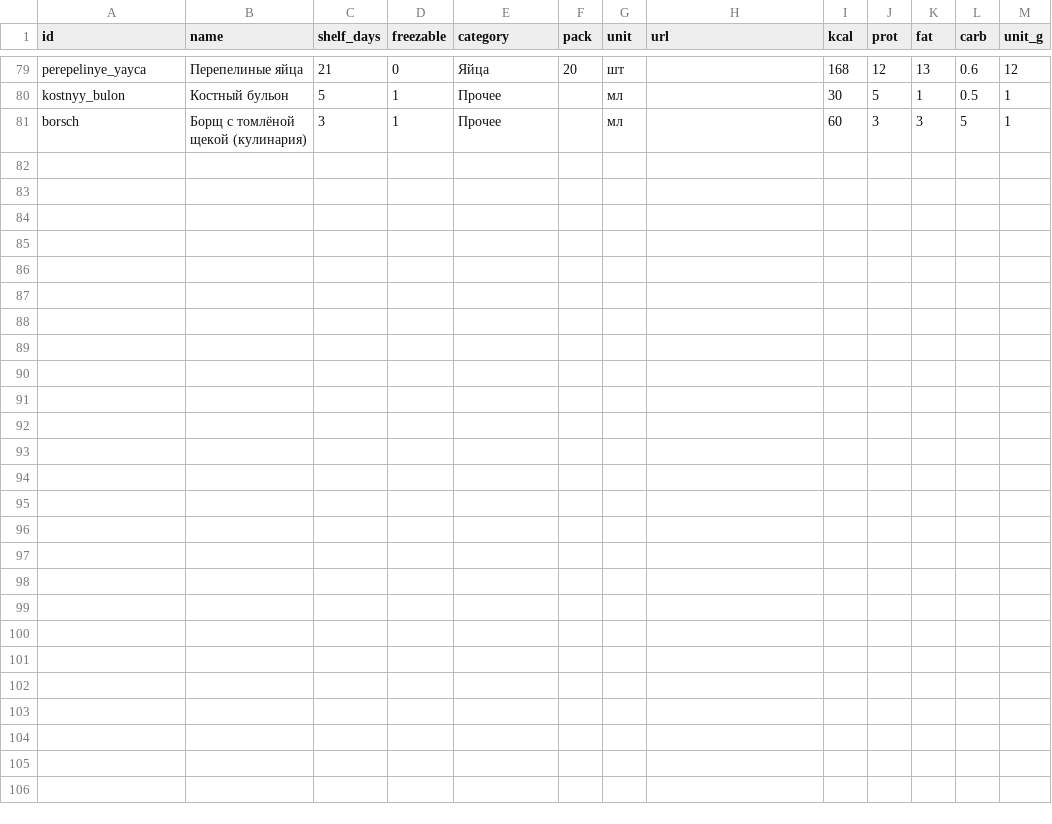
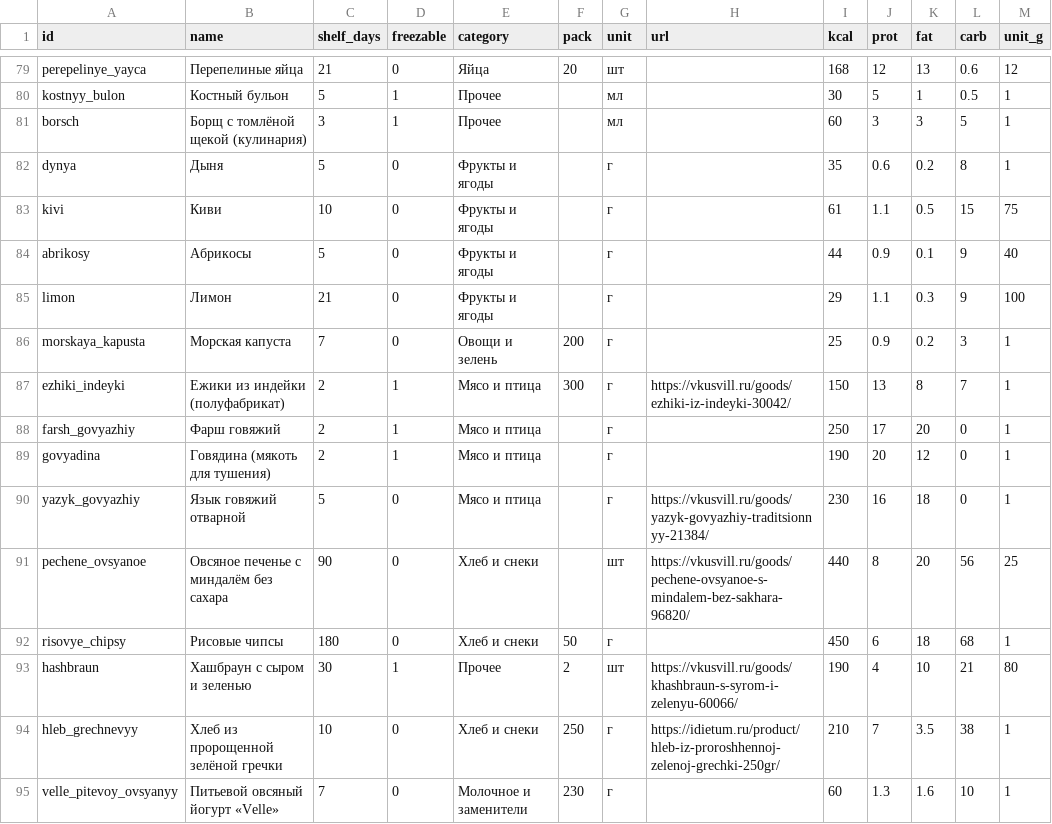
Before and after one commit to artemkarel/mealbot, a CSV file: data/products.csv, drawn as a sheet; only a part is shown, gaps mark what is left out; the diff names each change by its address in the sheet, - before the commit and + after, or states it on an @@ line.

```diff
--- a/data/products.csv
+++ b/data/products.csv
+row 82: dynya | Дыня | 5 | 0 | Фрукты и ягоды |  | г |  | 35 | 0.6 | 0.2 | 8 | 1
+row 83: kivi | Киви | 10 | 0 | Фрукты и ягоды |  | г |  | 61 | 1.1 | 0.5 | 15 | 75
+row 84: abrikosy | Абрикосы | 5 | 0 | Фрукты и ягоды |  | г |  | 44 | 0.9 | 0.1 | 9 | 40
+row 85: limon | Лимон | 21 | 0 | Фрукты и ягоды |  | г |  | 29 | 1.1 | 0.3 | 9 | 100
+row 86: morskaya_kapusta | Морская капуста | 7 | 0 | Овощи и зелень | 200 | г |  | 25 | 0.9 | 0.2 | 3 | 1
+row 87: ezhiki_indeyki | Ежики из индейки (полуфабрикат) | 2 | 1 | Мясо и птица | 300 | г | https://vkusvill.ru/goods/ezhiki-iz-indeyki-30042/ | 150 | 13 | 8 | 7 | 1
+row 88: farsh_govyazhiy | Фарш говяжий | 2 | 1 | Мясо и птица |  | г |  | 250 | 17 | 20 | 0 | 1
+row 89: govyadina | Говядина (мякоть для тушения) | 2 | 1 | Мясо и птица |  | г |  | 190 | 20 | 12 | 0 | 1
+row 90: yazyk_govyazhiy | Язык говяжий отварной | 5 | 0 | Мясо и птица |  | г | https://vkusvill.ru/goods/yazyk-govyazhiy-traditsionnyy-21384/ | 230 | 16 | 18 | 0 | 1
+row 91: pechene_ovsyanoe | Овсяное печенье с миндалём без сахара | 90 | 0 | Хлеб и снеки |  | шт | https://vkusvill.ru/goods/pechene-ovsyanoe-s-mindalem-bez-sakhara-96820/ | 440 | 8 | 20 | 56 | 25
+row 92: risovye_chipsy | Рисовые чипсы | 180 | 0 | Хлеб и снеки | 50 | г |  | 450 | 6 | 18 | 68 | 1
+row 93: hashbraun | Хашбраун с сыром и зеленью | 30 | 1 | Прочее | 2 | шт | https://vkusvill.ru/goods/khashbraun-s-syrom-i-zelenyu-60066/ | 190 | 4 | 10 | 21 | 80
+row 94: hleb_grechnevyy | Хлеб из пророщенной зелёной гречки | 10 | 0 | Хлеб и снеки | 250 | г | https://idietum.ru/product/hleb-iz-proroshhennoj-zelenoj-grechki-250gr/ | 210 | 7 | 3.5 | 38 | 1
+row 95: velle_pitevoy_ovsyanyy | Питьевой овсяный йогурт «Velle» | 7 | 0 | Молочное и заменители | 230 | г |  | 60 | 1.3 | 1.6 | 10 | 1
```
Also changed, not shown: data/dishes.csv, 15 other files.
